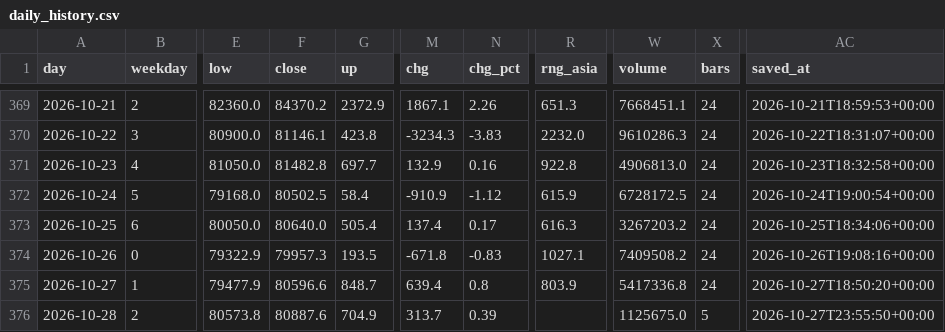
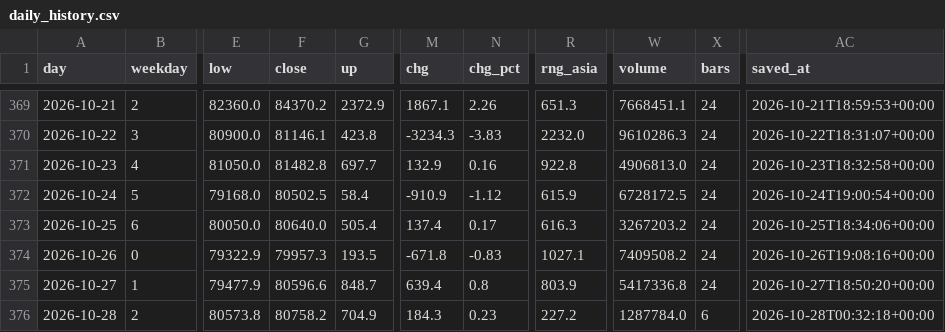
Before and after one commit to badmanx075-oss/btc-tool, a CSV file: daily_history.csv, drawn as a sheet; only a part is shown, gaps mark what is left out; the diff names each change by its address in the sheet, - before the commit and + after, or states it on an @@ line.

```diff
--- a/daily_history.csv
+++ b/daily_history.csv
-F376 (close): 80887.6
+F376 (close): 80758.2
-M376 (chg): 313.7
+M376 (chg): 184.3
-N376 (chg_pct): 0.39
+N376 (chg_pct): 0.23
-R376 (rng_asia): (empty)
+R376 (rng_asia): 227.2
-W376 (volume): 1125675.0
+W376 (volume): 1287784.0
-X376 (bars): 5
+X376 (bars): 6
-AC376 (saved_at): 2026-10-27T23:55:50+00:00
+AC376 (saved_at): 2026-10-28T00:32:18+00:00
```
Also changed, not shown: flow_log.csv, market_log.csv, 4 other files.
